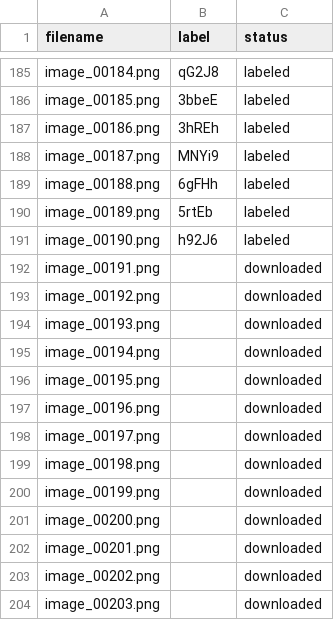
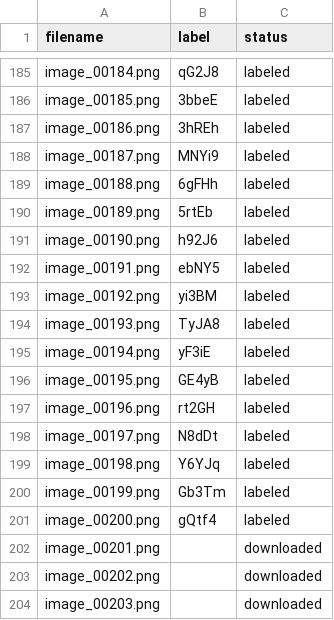
Before and after one commit to VaranasiRajesh612/OCR, a CSV file: image_dataset/manifest.csv, drawn as a sheet; only a part is shown, gaps mark what is left out.

Commit message:
Update image_dataset/manifest.csv labels via mobile tool

```diff
--- a/image_dataset/manifest.csv
+++ b/image_dataset/manifest.csv
@@ -191,12 +191,12 @@ image_00189.png,5rtEb,labeled
 image_00190.png,h92J6,labeled
-image_00191.png,,downloaded
-image_00192.png,,downloaded
-image_00193.png,,downloaded
-image_00194.png,,downloaded
-image_00195.png,,downloaded
-image_00196.png,,downloaded
-image_00197.png,,downloaded
-image_00198.png,,downloaded
-image_00199.png,,downloaded
-image_00200.png,,downloaded
+image_00191.png,ebNY5,labeled
+image_00192.png,yi3BM,labeled
+image_00193.png,TyJA8,labeled
+image_00194.png,yF3iE,labeled
+image_00195.png,GE4yB,labeled
+image_00196.png,rt2GH,labeled
+image_00197.png,N8dDt,labeled
+image_00198.png,Y6YJq,labeled
+image_00199.png,Gb3Tm,labeled
+image_00200.png,gQtf4,labeled
 image_00201.png,,downloaded
```
